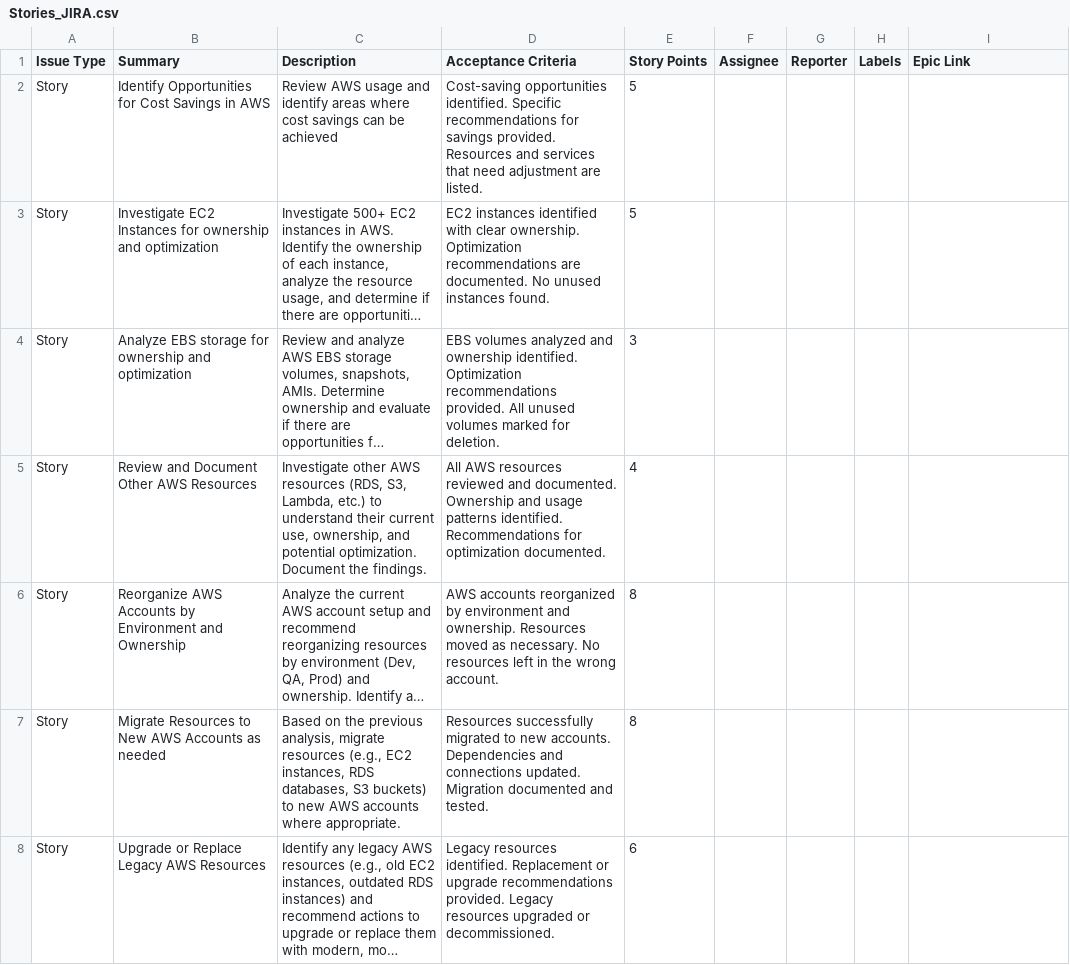
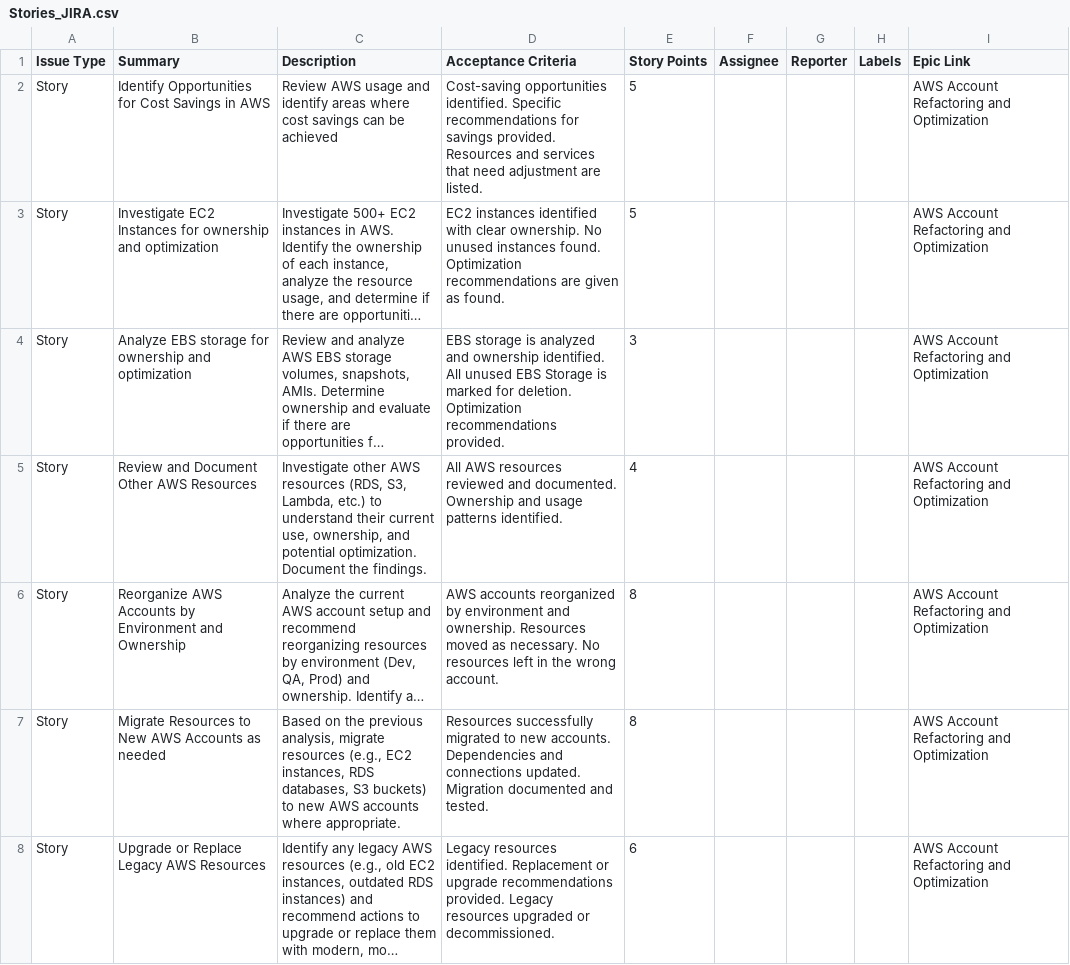
Before and after one commit to hrbrnd/testfiles, a CSV file: Stories_JIRA.csv, drawn as a sheet; only a part is shown; long unchanged cells end in …; the diff covers the shown part only; the diff names each change by its address in the sheet, - before the commit and + after, or states it on an @@ line.

```diff
--- a/Stories_JIRA.csv
+++ b/Stories_JIRA.csv
-I2:I8 (Epic Link): (empty)
+I2:I8 (Epic Link): AWS Account Refactoring and Optimization
-D3 (Acceptance Criteria): …clear ownership. Optimization recommendations are documented. No unused instances found.
+D3 (Acceptance Criteria): …clear ownership. No unused instances found. Optimization recommendations are given as found.
-D4 (Acceptance Criteria): EBS volumes analyzed and ownership identified. Optimization recommendations provided. All unused volumes marked for deletion.
+D4 (Acceptance Criteria): EBS storage is analyzed and ownership identified. All unused EBS Storage is marked for deletion. Optimization recommendations provided.
-D5 (Acceptance Criteria): …patterns identified. Recommendations for optimization documented.
+D5 (Acceptance Criteria): …patterns identified.
```
Also changed, not shown: 7 removed rows and 18 edited cells elsewhere in this file, Jira_epic_stories.csv.
